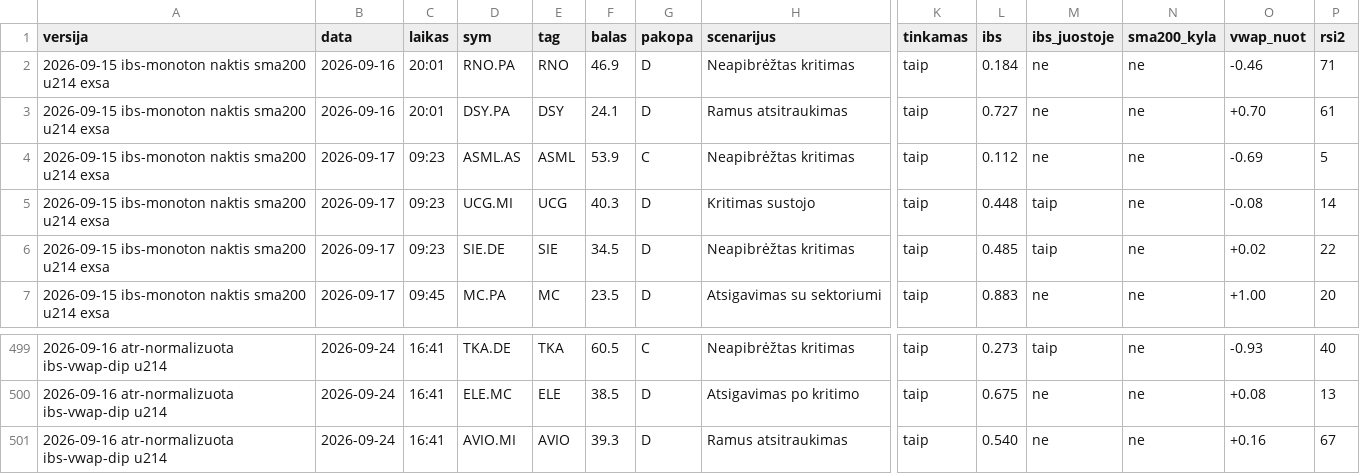
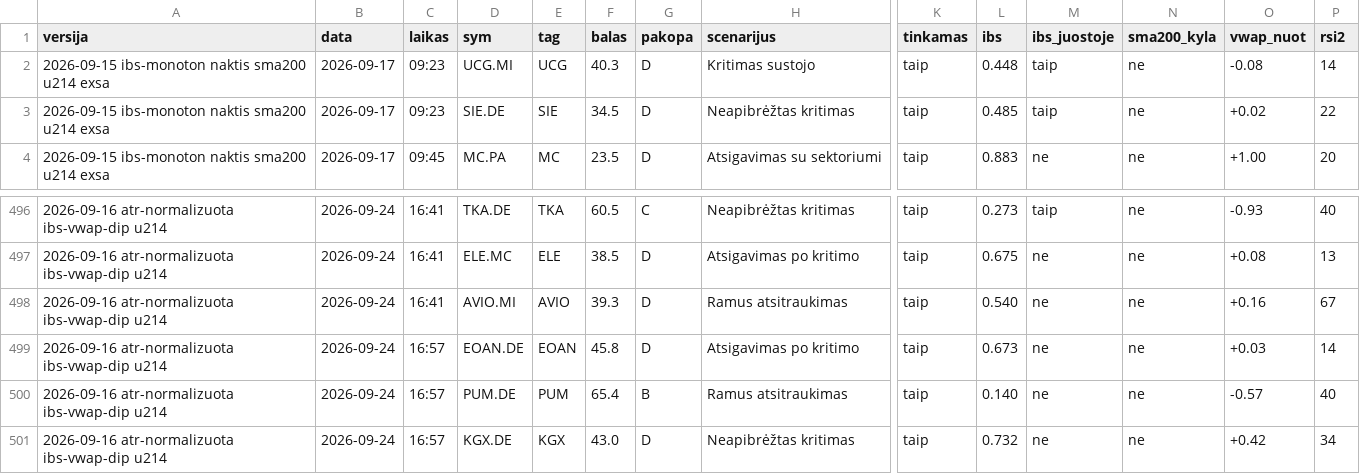
Before and after one commit to MantasBud/Dip-raiting, a CSV file: docs/zurnalas.csv, drawn as a sheet; only a part is shown, gaps mark what is left out; removed rows and columns are numbered as before the commit, all else as after; rows hold the shown columns only; the diff names each change by its address in the sheet, - before the commit and + after, or states it on an @@ line.

```diff
--- a/docs/zurnalas.csv
+++ b/docs/zurnalas.csv
-row 2: 2026-09-15 ibs-monoton naktis sma200 u214 exsa | 2026-09-16 | 20:01 | RNO.PA | RNO | 46.9 | D | Neapibrėžtas kritimas | taip | 0.184 | ne | ne | -0.46 | 71
-row 3: 2026-09-15 ibs-monoton naktis sma200 u214 exsa | 2026-09-16 | 20:01 | DSY.PA | DSY | 24.1 | D | Ramus atsitraukimas | taip | 0.727 | ne | ne | +0.70 | 61
-row 4: 2026-09-15 ibs-monoton naktis sma200 u214 exsa | 2026-09-17 | 09:23 | ASML.AS | ASML | 53.9 | C | Neapibrėžtas kritimas | taip | 0.112 | ne | ne | -0.69 | 5
+row 499: 2026-09-16 atr-normalizuota ibs-vwap-dip u214 | 2026-09-24 | 16:57 | EOAN.DE | EOAN | 45.8 | D | Atsigavimas po kritimo | taip | 0.673 | ne | ne | +0.03 | 14
+row 500: 2026-09-16 atr-normalizuota ibs-vwap-dip u214 | 2026-09-24 | 16:57 | PUM.DE | PUM | 65.4 | B | Ramus atsitraukimas | taip | 0.140 | ne | ne | -0.57 | 40
+row 501: 2026-09-16 atr-normalizuota ibs-vwap-dip u214 | 2026-09-24 | 16:57 | KGX.DE | KGX | 43.0 | D | Neapibrėžtas kritimas | taip | 0.732 | ne | ne | +0.42 | 34
```
Also changed, not shown: 2 other files.
